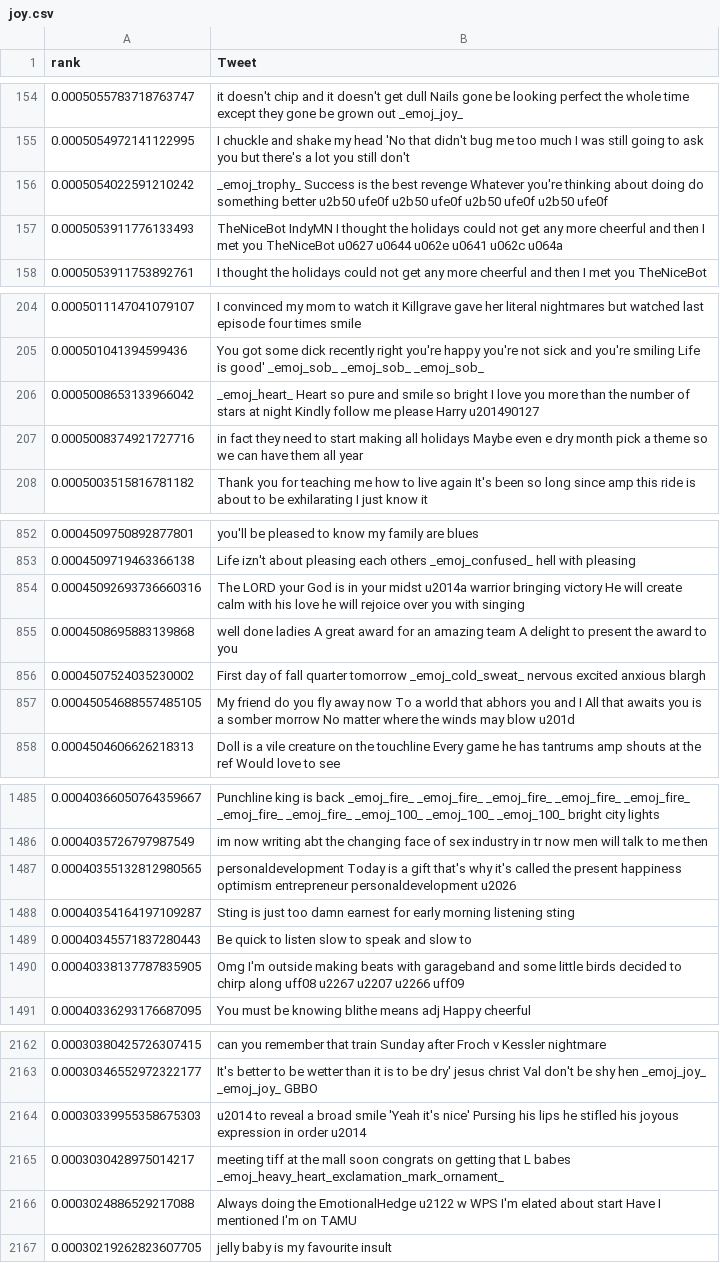
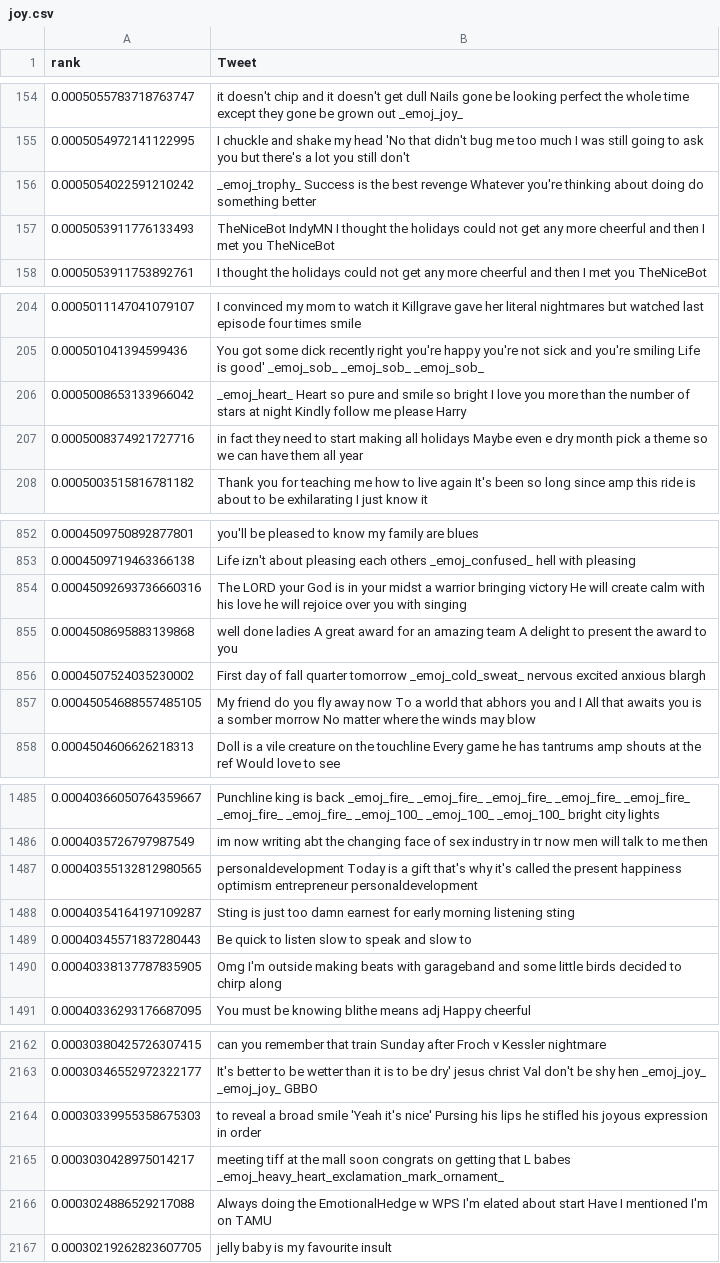
Before and after one commit to sanyabt/NLP-CS2731, a CSV file: ranked_tweets_by_group/joy.csv, drawn as a sheet; only a part is shown, gaps mark what is left out; the diff covers the shown part only.

Commit message:
Fixing wrong characters in ranked tweets

```diff
--- a/ranked_tweets_by_group/joy.csv
+++ b/ranked_tweets_by_group/joy.csv
@@ -155,4 +155,4 @@ rank,Tweet
 0.0005054972141122995, I chuckle and shake my head 'No that didn't bug me too much I was still going to ask you but there's a lot you still don't
-0.0005054022591210242,  _emoj_trophy_  Success is the best revenge Whatever you're thinking about doing  do something better  u2b50 ufe0f u2b50 ufe0f u2b50 ufe0f u2b50 ufe0f
-0.0005053911776133493,TheNiceBot IndyMN I thought the holidays could not get any more cheerful and then I met you TheNiceBot  u0627 u0644 u062e u0641 u062c u064a
+0.0005054022591210242,  _emoj_trophy_  Success is the best revenge Whatever you're thinking about doing  do something better
+0.0005053911776133493,TheNiceBot IndyMN I thought the holidays could not get any more cheerful and then I met you TheNiceBot
 0.0005053911753892761, I thought the holidays could not get any more cheerful and then I met you TheNiceBot
@@ -205,3 +205,3 @@ rank,Tweet
 0.000501041394599436,You got some dick recently right you're happy you're not sick and you're smiling Life is good'   _emoj_sob_   _emoj_sob_   _emoj_sob_
-0.0005008653133966042,   _emoj_heart_  Heart so pure and smile so bright I love you more than the number of stars at night Kindly follow me please Harry  u201490127
+0.0005008653133966042,   _emoj_heart_  Heart so pure and smile so bright I love you more than the number of stars at night Kindly follow me please Harry
 0.0005008374921727716,  in fact they need to start making all holidays Maybe even e dry month pick a theme so we can have them all year
@@ -853,6 +853,6 @@ rank,Tweet
 0.0004509719463366138,Life izn't about pleasing each others  _emoj_confused_   hell with pleasing
-0.00045092693736660316,The LORD your God is in your midst u2014a warrior bringing victory He will create calm with his love he will rejoice over you with singing
+0.00045092693736660316,The LORD your God is in your midst a warrior bringing victory He will create calm with his love he will rejoice over you with singing
 0.0004508695883139868, well done ladies A great award for an amazing team A delight to present the award to you
 0.0004507524035230002,First day of fall quarter tomorrow    _emoj_cold_sweat_  nervous excited anxious blargh
-0.00045054688557485105,My friend do you fly away now To a world that abhors you and I All that awaits you is a somber morrow No matter where the winds may blow u201d
+0.00045054688557485105,My friend do you fly away now To a world that abhors you and I All that awaits you is a somber morrow No matter where the winds may blow
 0.0004504606626218313,  Doll is a vile creature on the touchline Every game he has tantrums amp shouts at the ref Would love to see
@@ -1486,6 +1486,6 @@ rank,Tweet
 0.0004035726797987549,  im now writing abt the changing face of sex industry in tr  now men will talk to me then
-0.00040355132812980565,personaldevelopment  Today is a gift that's why it's called the present happiness optimism entrepreneur personaldevelopment  u2026
+0.00040355132812980565,personaldevelopment  Today is a gift that's why it's called the present happiness optimism entrepreneur personaldevelopment
 0.00040354164197109287,Sting is just too damn earnest for early morning listening sting
 0.00040345571837280443,Be quick to listen slow to speak and slow to
-0.00040338137787835905,Omg I'm outside making beats with garageband and some little birds  decided to chirp along  uff08 u2267 u2207 u2266 uff09
+0.00040338137787835905,Omg I'm outside making beats with garageband and some little birds  decided to chirp along
 0.00040336293176687095,You must be knowing blithe means adj  Happy cheerful
@@ -2163,5 +2163,5 @@ rank,Tweet
 0.00030346552972322177,It's better to be wetter than it is to be dry' jesus christ Val don't be shy hen   _emoj_joy_   _emoj_joy_  GBBO
-0.00030339955358675303, u2014 to reveal a broad smile   'Yeah it's nice'   Pursing his lips he stifled his joyous expression in order  u2014
+0.00030339955358675303,  to reveal a broad smile   'Yeah it's nice'   Pursing his lips he stifled his joyous expression in order
 0.0003030428975014217,meeting tiff at the mall soon congrats on getting that L babes  _emoj_heavy_heart_exclamation_mark_ornament_
-0.0003024886529217088,Always doing the EmotionalHedge u2122 w WPS  I'm elated about start  Have I mentioned I'm on TAMU
+0.0003024886529217088,Always doing the EmotionalHedge w WPS  I'm elated about start  Have I mentioned I'm on TAMU
 0.00030219262823607705,jelly baby is my favourite insult
```
Also changed, not shown: 30 edited cells elsewhere in this file, ranked_tweets_by_group/anticipation.csv, ranked_tweets_by_group/disgust.csv, 6 other files.
